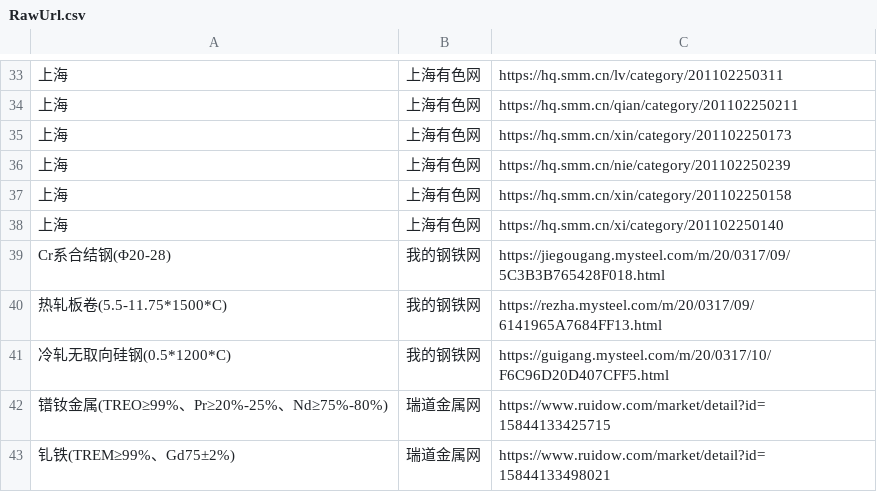
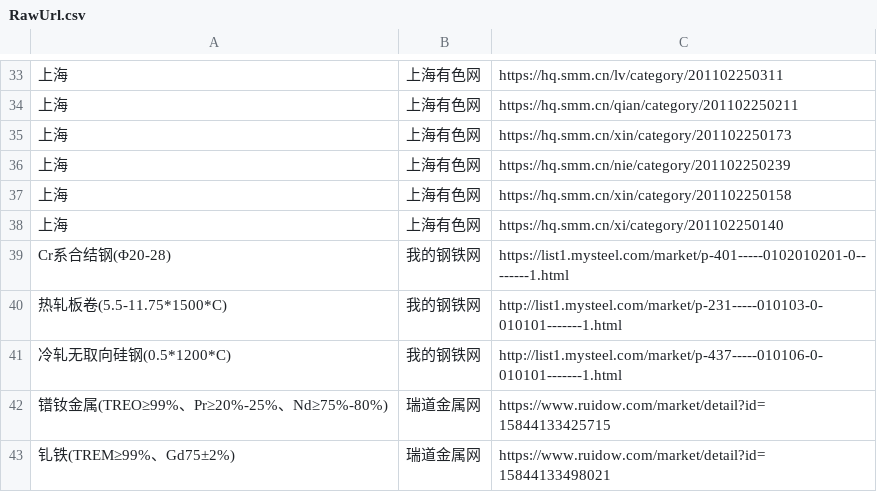
Before and after one commit to ZhaoJiePG/YadeaSpider, a CSV file: RawMaterialPrice/Data/RawUrl.csv, drawn as a sheet; only a part is shown, gaps mark what is left out.

```diff
--- a/RawMaterialPrice/Data/RawUrl.csv
+++ b/RawMaterialPrice/Data/RawUrl.csv
@@ -38,5 +38,5 @@
 上海,上海有色网,https://hq.smm.cn/xi/category/201102250140
-Cr系合结钢(Φ20-28),我的钢铁网,https://jiegougang.mysteel.com/m/20/0317/09/5C3B3B765428F018.html
-热轧板卷(5.5-11.75*1500*C),我的钢铁网,https://rezha.mysteel.com/m/20/0317/09/6141965A7684FF13.html
-冷轧无取向硅钢(0.5*1200*C),我的钢铁网,https://guigang.mysteel.com/m/20/0317/10/F6C96D20D407CFF5.html
+Cr系合结钢(Φ20-28),我的钢铁网,https://list1.mysteel.com/market/p-401-----0102010201-0--------1.html
+热轧板卷(5.5-11.75*1500*C),我的钢铁网,http://list1.mysteel.com/market/p-231-----010103-0-010101-------1.html
+冷轧无取向硅钢(0.5*1200*C),我的钢铁网,http://list1.mysteel.com/market/p-437-----010106-0-010101-------1.html
 镨钕金属(TREO≥99%、Pr≥20%-25%、Nd≥75%-80%),瑞道金属网,https://www.ruidow.com/market/detail?id=15844133425715
```
Also changed, not shown: RawMaterialPrice/Data/1.csv, RawMaterialPrice/Data/2.csv, 18 other files.
